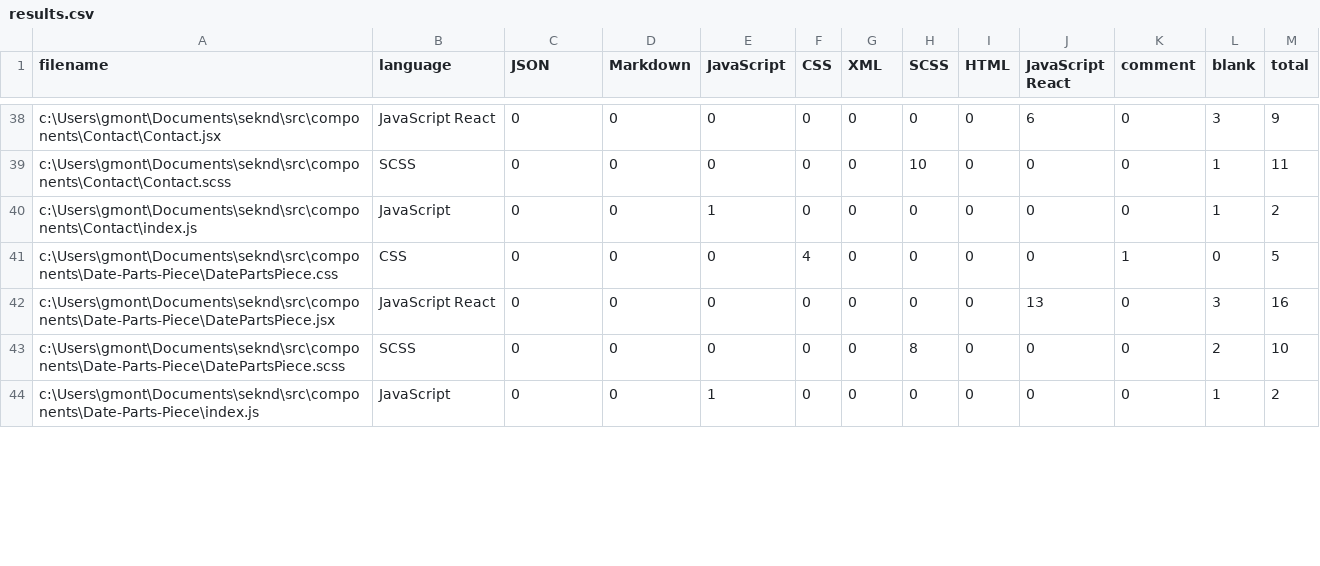
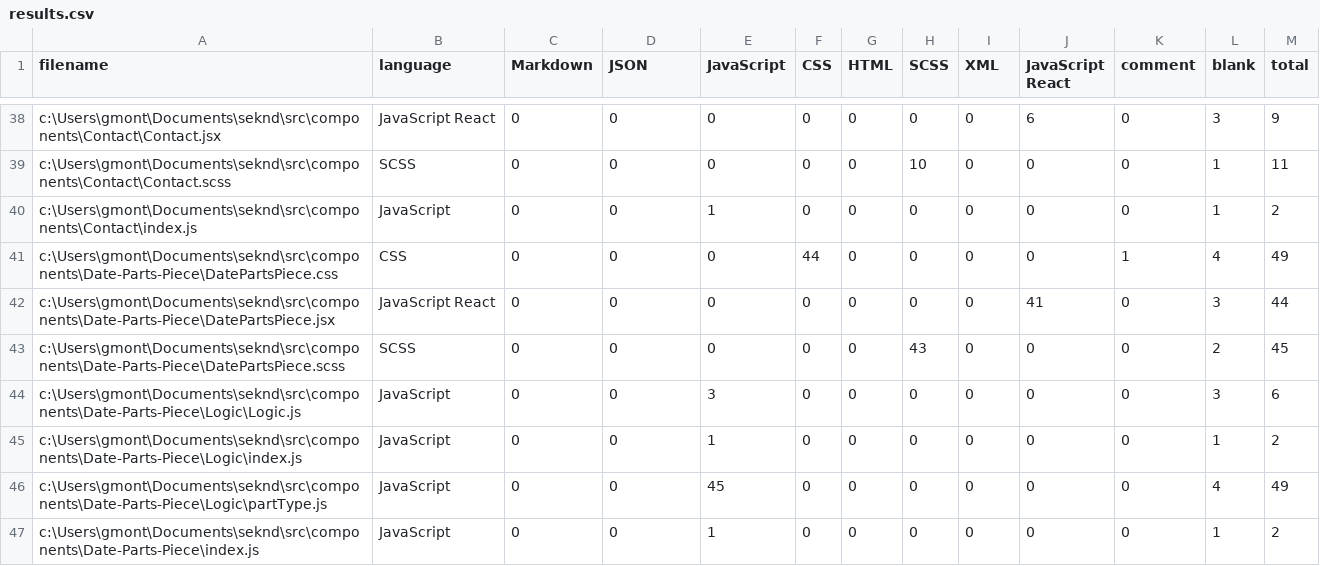
Before and after one commit to grantmontgomery/seknd, a CSV file: .VSCodeCounter/results.csv, drawn as a sheet; only a part is shown, gaps mark what is left out; the diff covers the shown part only.

```diff
--- a/.VSCodeCounter/results.csv
+++ b/.VSCodeCounter/results.csv
@@ -1 +1 @@
-filename, language, JSON, Markdown, JavaScript, CSS, XML, SCSS, HTML, JavaScript React, comment, blank, total
+filename, language, Markdown, JSON, JavaScript, CSS, HTML, SCSS, XML, JavaScript React, comment, blank, total
@@ -40,5 +40,8 @@ c:\Users\gmont\Documents\seknd\src\components\Contact\Contact.scss, SCSS, 0, 0,
 c:\Users\gmont\Documents\seknd\src\components\Contact\index.js, JavaScript, 0, 0, 1, 0, 0, 0, 0, 0, 0, 1, 2
-c:\Users\gmont\Documents\seknd\src\components\Date-Parts-Piece\DatePartsPiece.css, CSS, 0, 0, 0, 4, 0, 0, 0, 0, 1, 0, 5
-c:\Users\gmont\Documents\seknd\src\components\Date-Parts-Piece\DatePartsPiece.jsx, JavaScript React, 0, 0, 0, 0, 0, 0, 0, 13, 0, 3, 16
-c:\Users\gmont\Documents\seknd\src\components\Date-Parts-Piece\DatePartsPiece.scss, SCSS, 0, 0, 0, 0, 0, 8, 0, 0, 0, 2, 10
+c:\Users\gmont\Documents\seknd\src\components\Date-Parts-Piece\DatePartsPiece.css, CSS, 0, 0, 0, 44, 0, 0, 0, 0, 1, 4, 49
+c:\Users\gmont\Documents\seknd\src\components\Date-Parts-Piece\DatePartsPiece.jsx, JavaScript React, 0, 0, 0, 0, 0, 0, 0, 41, 0, 3, 44
+c:\Users\gmont\Documents\seknd\src\components\Date-Parts-Piece\DatePartsPiece.scss, SCSS, 0, 0, 0, 0, 0, 43, 0, 0, 0, 2, 45
+c:\Users\gmont\Documents\seknd\src\components\Date-Parts-Piece\Logic\Logic.js, JavaScript, 0, 0, 3, 0, 0, 0, 0, 0, 0, 3, 6
+c:\Users\gmont\Documents\seknd\src\components\Date-Parts-Piece\Logic\index.js, JavaScript, 0, 0, 1, 0, 0, 0, 0, 0, 0, 1, 2
+c:\Users\gmont\Documents\seknd\src\components\Date-Parts-Piece\Logic\partType.js, JavaScript, 0, 0, 45, 0, 0, 0, 0, 0, 0, 4, 49
 c:\Users\gmont\Documents\seknd\src\components\Date-Parts-Piece\index.js, JavaScript, 0, 0, 1, 0, 0, 0, 0, 0, 0, 1, 2
```
Also changed, not shown: 3 added rows and 49 edited cells elsewhere in this file, 17 other files.
